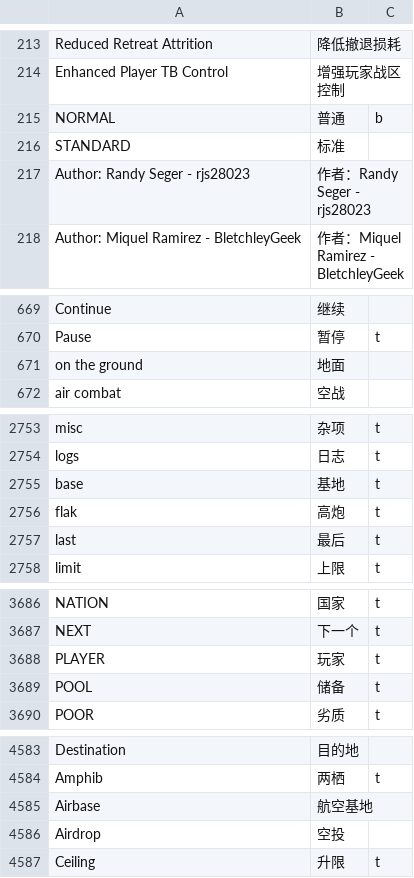
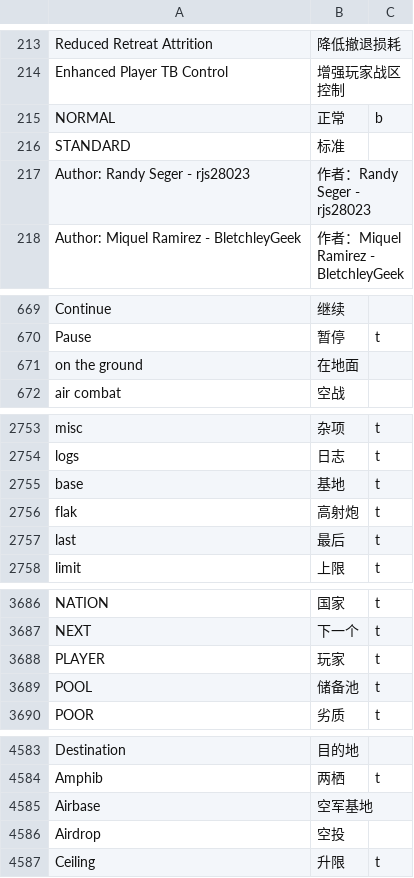
Before and after one commit to MaplumeX/wite2-chinese-patch, a TSV file: wite2_zh.tsv, drawn as a sheet; only a part is shown, gaps mark what is left out; the diff covers the shown part only.

```diff
--- a/wite2_zh.tsv
+++ b/wite2_zh.tsv
@@ -214,3 +214,3 @@ Reduced Retreat Attrition	降低撤退损耗
 Enhanced Player TB Control	增强玩家战区控制
-NORMAL	普通	b
+NORMAL	正常	b
 STANDARD	标准
@@ -670,3 +670,3 @@ Continue	继续
 Pause	暂停	t
-on the ground	地面
+on the ground	在地面
 air combat	空战
@@ -2755,3 +2755,3 @@ logs	日志	t
 base	基地	t
-flak	高炮	t
+flak	高射炮	t
 last	最后	t
@@ -3688,3 +3688,3 @@ NEXT	下一个	t
 PLAYER	玩家	t
-POOL	储备	t
+POOL	储备池	t
 POOR	劣质	t
@@ -4584,3 +4584,3 @@ Destination	目的地
 Amphib	两栖	t
-Airbase	航空基地
+Airbase	空军基地
 Airdrop	空投
```
Also changed, not shown: 23 added rows and 2 edited cells elsewhere in this file, 4 other files.
